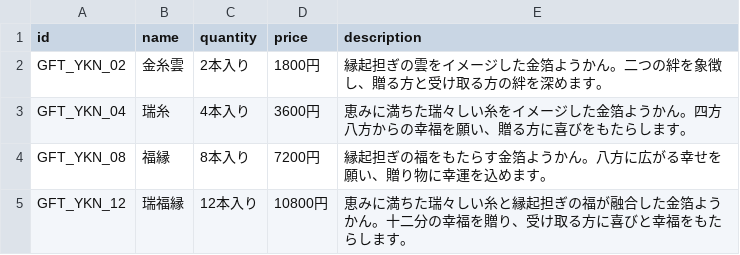
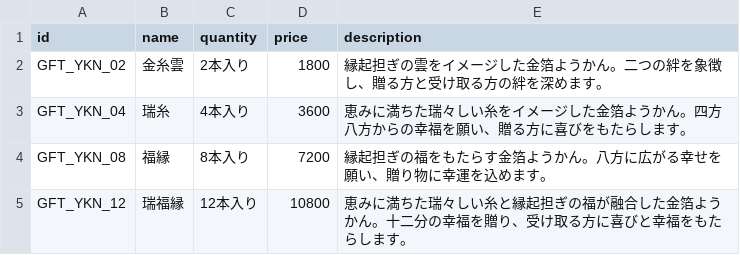
Before and after one commit to mahitotsu/mahitotsu-ya, a CSV file: mahitotsu-ya-website/public/data/gifts.csv, drawn as a sheet.

```diff
--- a/mahitotsu-ya-website/public/data/gifts.csv
+++ b/mahitotsu-ya-website/public/data/gifts.csv
@@ -1,5 +1,5 @@
 id,name,quantity,price,description
-GFT_YKN_02,金糸雲,2本入り,1800円,縁起担ぎの雲をイメージした金箔ようかん。二つの絆を象徴し、贈る方と受け取る方の絆を深めます。
-GFT_YKN_04,瑞糸,4本入り,3600円,恵みに満ちた瑞々しい糸をイメージした金箔ようかん。四方八方からの幸福を願い、贈る方に喜びをもたらします。
-GFT_YKN_08,福縁,8本入り,7200円,縁起担ぎの福をもたらす金箔ようかん。八方に広がる幸せを願い、贈り物に幸運を込めます。
-GFT_YKN_12,瑞福縁,12本入り,10800円,恵みに満ちた瑞々しい糸と縁起担ぎの福が融合した金箔ようかん。十二分の幸福を贈り、受け取る方に喜びと幸福をもたらします。
+GFT_YKN_02,金糸雲,2本入り,1800,縁起担ぎの雲をイメージした金箔ようかん。二つの絆を象徴し、贈る方と受け取る方の絆を深めます。
+GFT_YKN_04,瑞糸,4本入り,3600,恵みに満ちた瑞々しい糸をイメージした金箔ようかん。四方八方からの幸福を願い、贈る方に喜びをもたらします。
+GFT_YKN_08,福縁,8本入り,7200,縁起担ぎの福をもたらす金箔ようかん。八方に広がる幸せを願い、贈り物に幸運を込めます。
+GFT_YKN_12,瑞福縁,12本入り,10800,恵みに満ちた瑞々しい糸と縁起担ぎの福が融合した金箔ようかん。十二分の幸福を贈り、受け取る方に喜びと幸福をもたらします。
```
Also changed, not shown: 3 other files.
